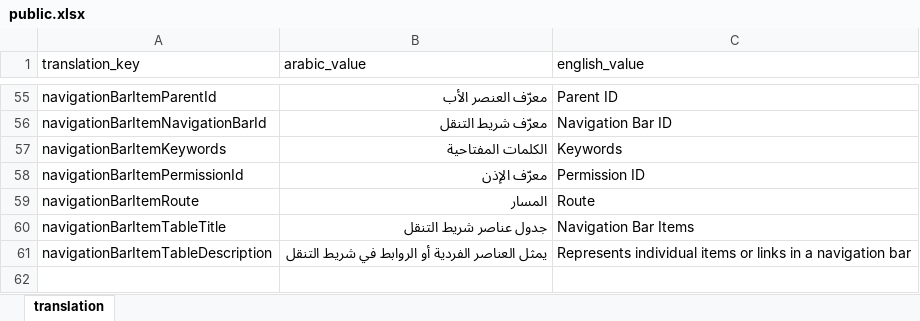
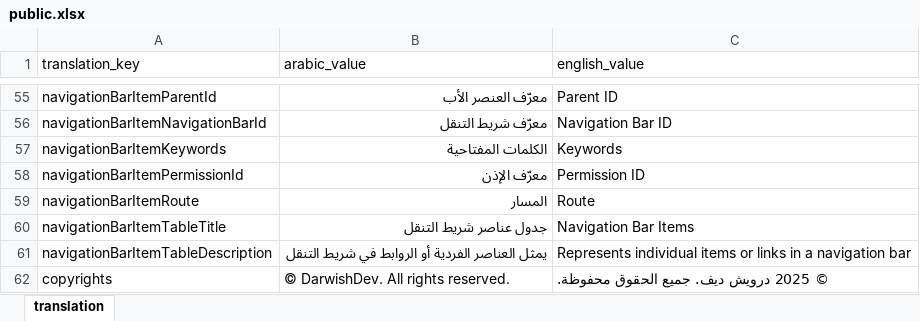
Before and after one commit to esolveeg/abcsystem, an Excel workbook: seeds/schemas/public.xlsx, sheet translation, drawn as a sheet; only a part is shown, gaps mark what is left out; values as stored, in another font and other column widths than the file's, no borders; the diff names each change by its address in the sheet, - before the commit and + after, or states it on an @@ line.

```diff
--- a/seeds/schemas/public.xlsx (sheet translation)
+++ b/seeds/schemas/public.xlsx (sheet translation)
+row 62: copyrights | © DarwishDev. All rights reserved. | © 2025 درويش ديف. جميع الحقوق محفوظة.
```
Also changed, not shown: seeds/schemas/tenant.xlsx, 18 other files.
